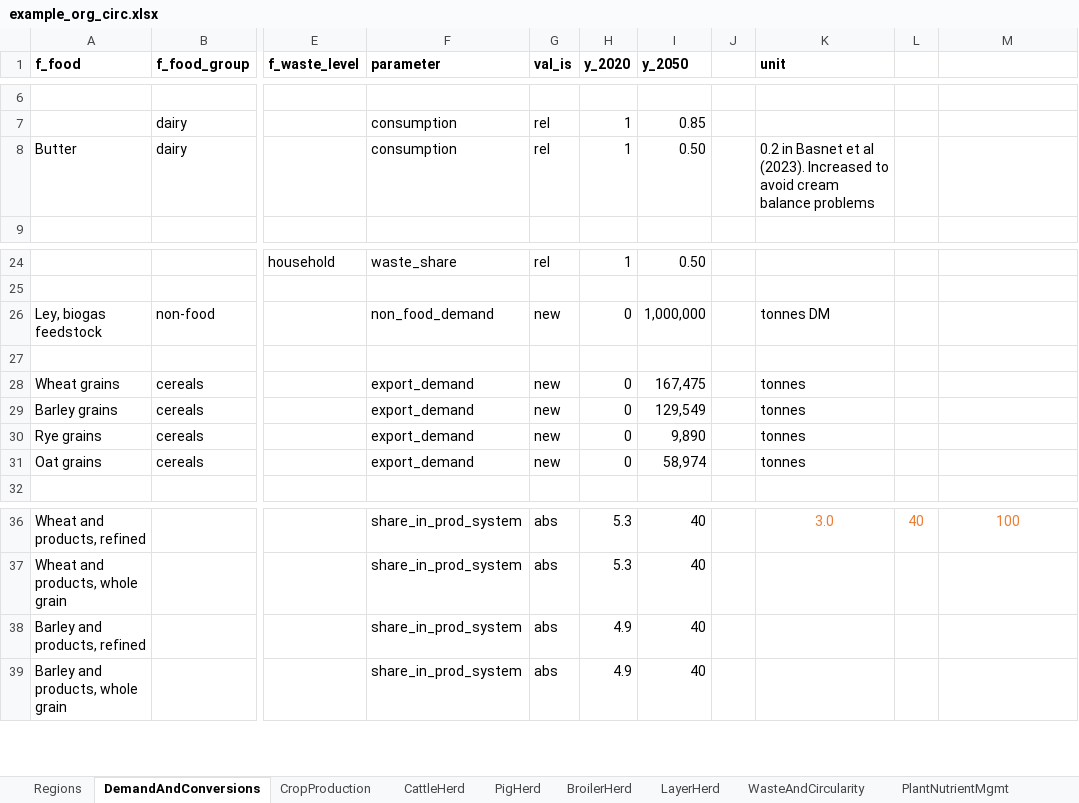
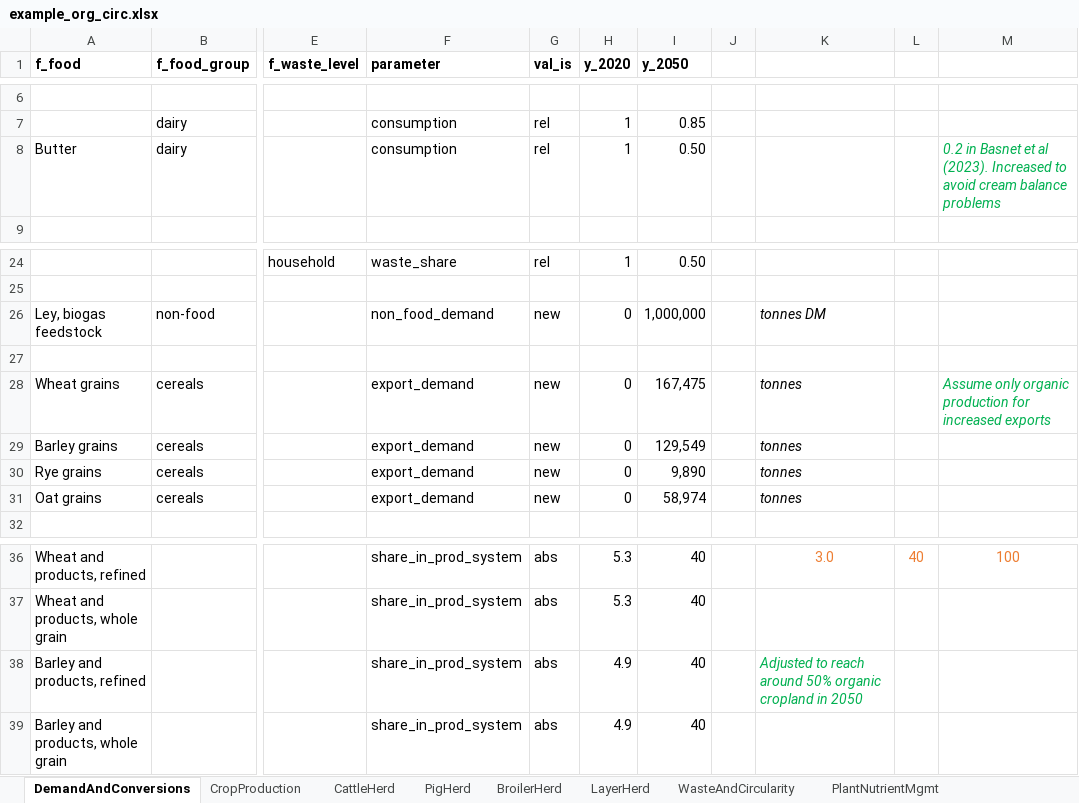
Before and after one commit to SLU-foodsystems/CIBUSmod, an Excel workbook: data/scenarios/example_org_circ.xlsx, sheet DemandAndConversions, drawn as a sheet; only a part is shown, gaps mark what is left out; values as stored, in another font and other column widths than the file's, no borders; the diff names each change by its address in the sheet, - before the commit and + after, or states it on an @@ line.

Commit message:
Adjusted scenario using 'min_in_rot' for green manure

```diff
--- a/data/scenarios/example_org_circ.xlsx (sheet DemandAndConversions)
+++ b/data/scenarios/example_org_circ.xlsx (sheet DemandAndConversions)
-sheet tab: Regions
-K1: unit
+K1: (empty)
-K8: 0.2 in Basnet et al (2023). Increased to avoid cream balance problems
+K8: (empty)
-M8: (empty)
+M8: 0.2 in Basnet et al (2023). Increased to avoid cream balance problems
-K26 italic: off
+K26 italic: on
-K28:K31 italic: off
+K28:K31 italic: on
-M28: (empty)
+M28: Assume only organic production for increased exports
-K38: (empty)
+K38: Adjusted to reach around 50% organic cropland in 2050
```
Also changed, not shown: sheet CropProduction, sheet PlantNutrientMgmt, sheet BroilerHerd, sheet LayerHerd, sheet PigHerd.
